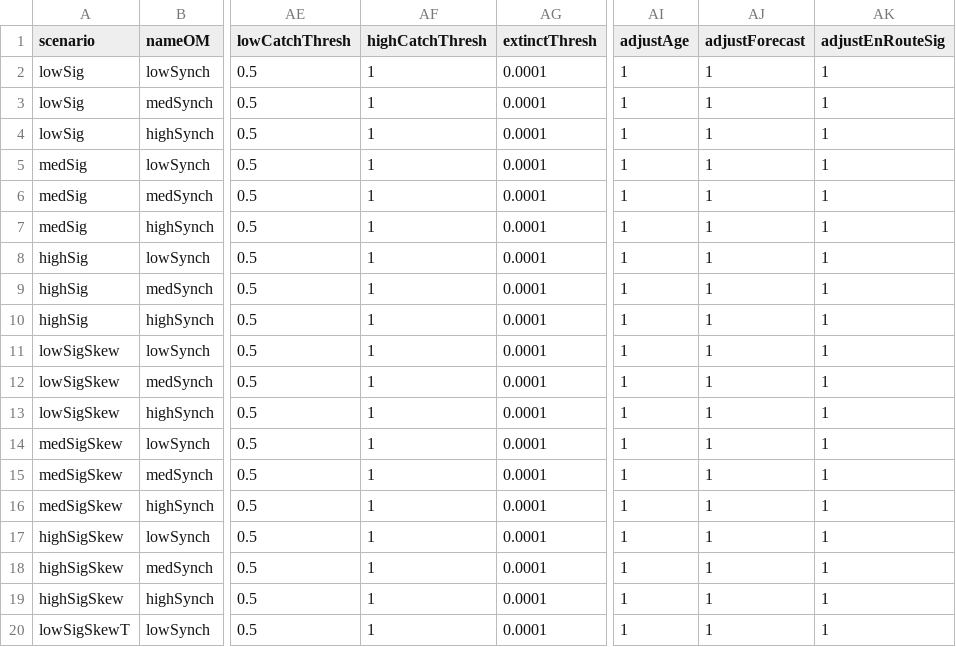
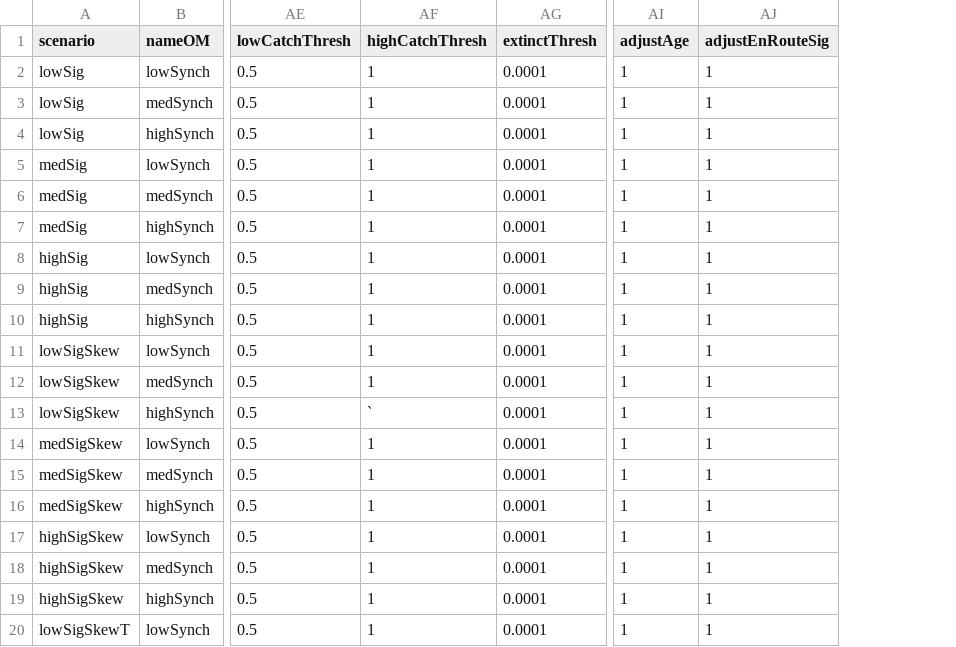
Before and after one commit to CamFreshwater/synchSalmon, a CSV file: data/sox/fraserOMInputs_varyCorr.csv, drawn as a sheet; only a part is shown, gaps mark what is left out; the diff names each change by its address in the sheet, - before the commit and + after, or states it on an @@ line.

```diff
--- a/data/sox/fraserOMInputs_varyCorr.csv
+++ b/data/sox/fraserOMInputs_varyCorr.csv
-column AJ (adjustForecast), rows 2-20: all 1
-AF13 (highCatchThresh): 1
+AF13 (highCatchThresh): `
```
Also changed, not shown: data/sox/fraserCUPars.csv.
